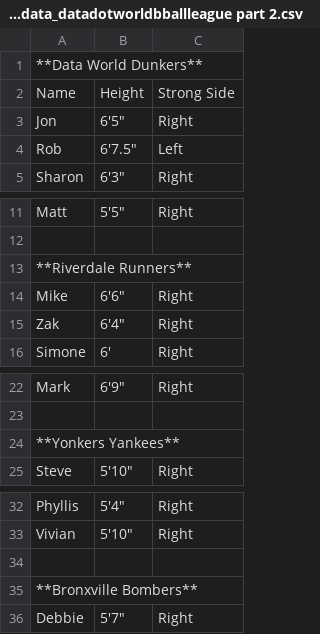
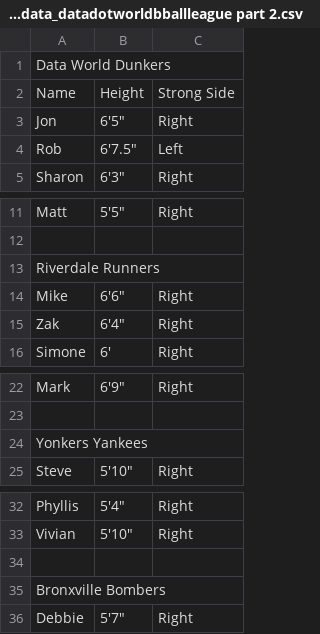
Before and after one commit to BaterKari/First-Respository, a CSV file: jonloyens-an-intro-to-dataworld-dataset_data_datadotworldbballleague part 2.csv, drawn as a sheet; only a part is shown, gaps mark what is left out.

Commit message:
Update jonloyens-an-intro-to-dataworld-dataset_data_datadotworldbballleague part 2.csv

```diff
--- a/jonloyens-an-intro-to-dataworld-dataset_data_datadotworldbballleague part 2.csv
+++ b/jonloyens-an-intro-to-dataworld-dataset_data_datadotworldbballleague part 2.csv
@@ -1,2 +1,2 @@
-**Data World Dunkers**,,
+Data World Dunkers,,
 Name,Height,Strong Side
@@ -12,3 +12,3 @@ Matt ,"5'5""",Right
 ,,
-**Riverdale Runners**,,
+Riverdale Runners,,
 Mike,"6'6""",Right
@@ -23,3 +23,3 @@ Mark,"6'9""",Right
 ,,
-**Yonkers Yankees**,,
+Yonkers Yankees,,
 Steve, "5'10""",Right
@@ -34,3 +34,3 @@ Vivian, "5'10""",Right
 ,,
-**Bronxville Bombers**,,
+Bronxville Bombers,,
 Debbie, "5'7""",Right
```
